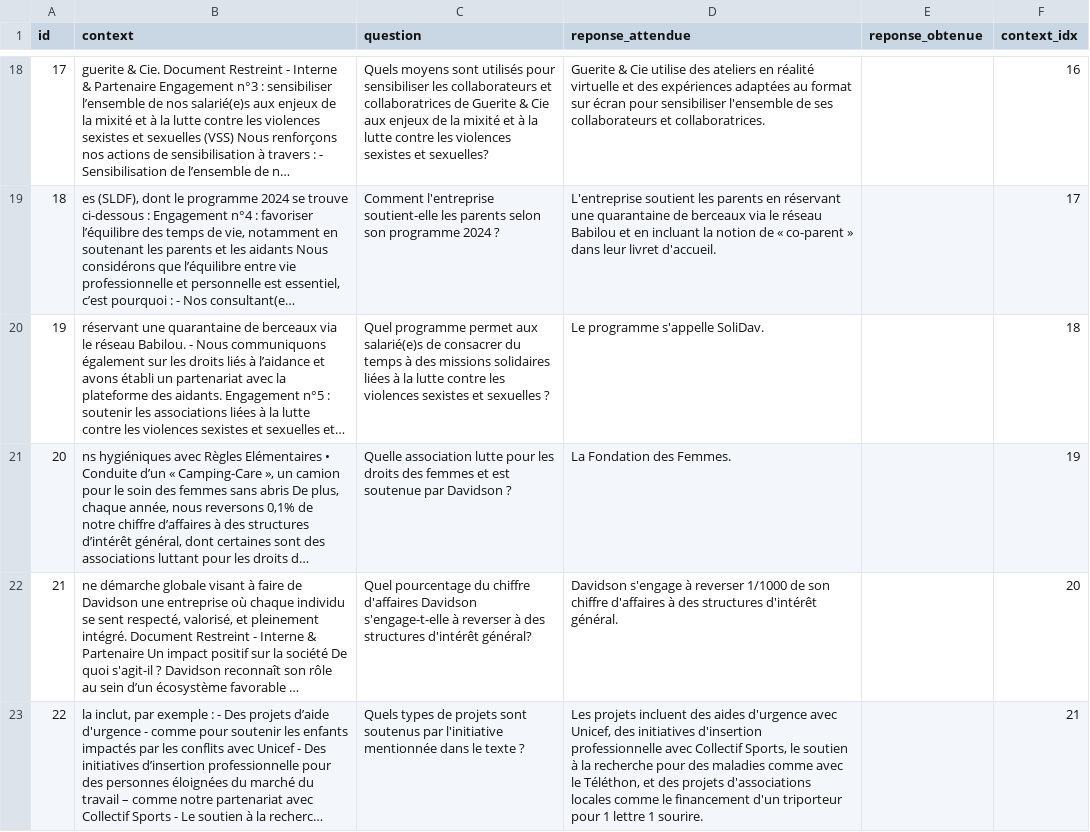
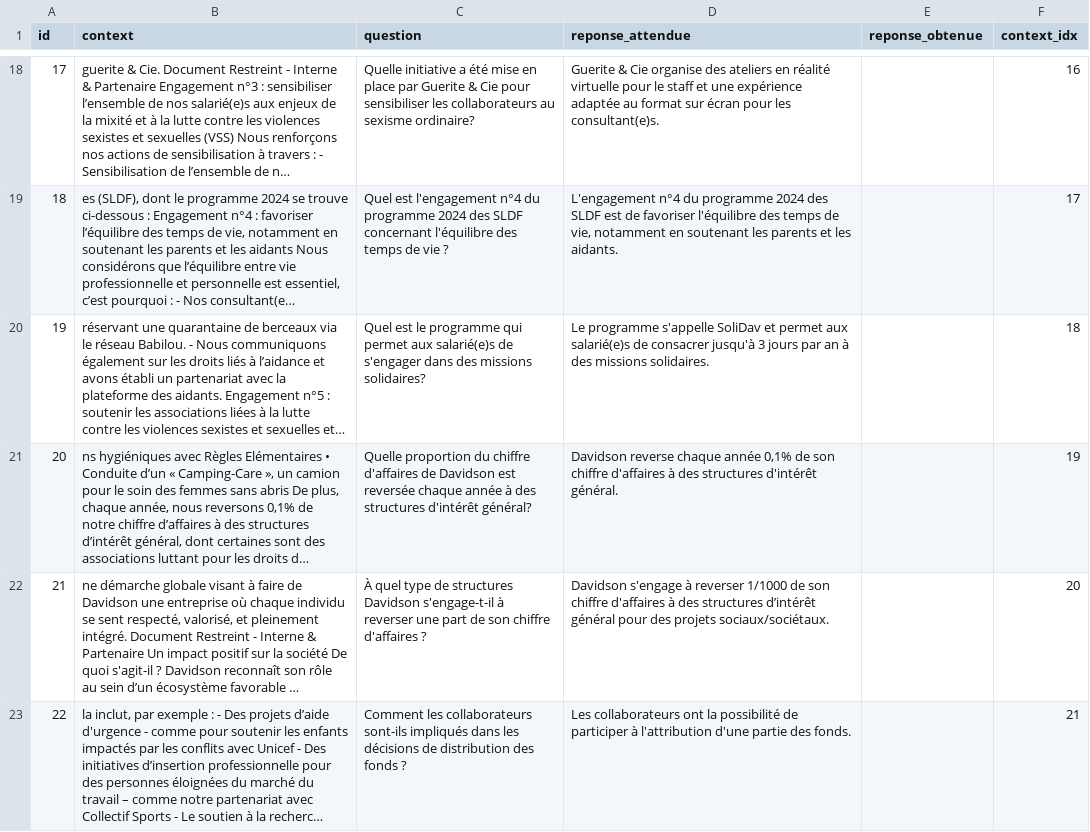
Before and after one commit to OmarRaslan99/rag-evaluation, a CSV file: rag_without_libraries/page_impact_social_societal_dataset.csv, drawn as a sheet; only a part is shown, gaps mark what is left out; long unchanged cells end in …; the diff covers the shown part only; the diff names each change by its address in the sheet, - before the commit and + after, or states it on an @@ line.

```diff
--- a/rag_without_libraries/page_impact_social_societal_dataset.csv
+++ b/rag_without_libraries/page_impact_social_societal_dataset.csv
-C18 (question): Quels moyens sont utilisés pour sensibiliser les collaborateurs et collaboratrices de Guerite & Cie aux enjeux de la mixité et à la lutte contre les violences sexistes et sexuelles?
+C18 (question): Quelle initiative a été mise en place par Guerite & Cie pour sensibiliser les collaborateurs au sexisme ordinaire?
-D18 (reponse_attendue): …& Cie utilise des ateliers en réalité virtuelle et des expériences adaptées au format sur écran pour sensibiliser l'ensemble de ses collaborateurs et collaboratrices.
+D18 (reponse_attendue): …& Cie organise des ateliers en réalité virtuelle pour le staff et une expérience adaptée au format sur écran pour les consultant(e)s.
-C19 (question): Comment l'entreprise soutient-elle les parents selon son programme 2024 ?
+C19 (question): Quel est l'engagement n°4 du programme 2024 des SLDF concernant l'équilibre des temps de vie ?
-D19 (reponse_attendue): L'entreprise soutient les parents en réservant une quarantaine de berceaux via le réseau Babilou et en incluant la notion de « co-parent » dans leur livret d'accueil.
+D19 (reponse_attendue): L'engagement n°4 du programme 2024 des SLDF est de favoriser l'équilibre des temps de vie, notamment en soutenant les parents et les aidants.
-C20 (question): Quel programme permet aux salarié(e)s de consacrer du temps à des missions solidaires liées à la lutte contre les violences sexistes et sexuelles ?
+C20 (question): Quel est le programme qui permet aux salarié(e)s de s'engager dans des missions solidaires?
-D20 (reponse_attendue): …programme s'appelle SoliDav.
+D20 (reponse_attendue): …programme s'appelle SoliDav et permet aux salarié(e)s de consacrer jusqu'à 3 jours par an à des missions solidaires.
-C21 (question): Quelle association lutte pour les droits des femmes et est soutenue par Davidson ?
+C21 (question): Quelle proportion du chiffre d'affaires de Davidson est reversée chaque année à des structures d'intérêt général?
-D21 (reponse_attendue): La Fondation des Femmes.
+D21 (reponse_attendue): Davidson reverse chaque année 0,1% de son chiffre d'affaires à des structures d'intérêt général.
-C22 (question): Quel pourcentage du chiffre d'affaires Davidson s'engage-t-elle à reverser à des structures d'intérêt général?
+C22 (question): À quel type de structures Davidson s'engage-t-il à reverser une part de son chiffre d'affaires ?
-D22 (reponse_attendue): …des structures d'intérêt général.
+D22 (reponse_attendue): …des structures d’intérêt général pour des projets sociaux/sociétaux.
-C23 (question): Quels types de projets sont soutenus par l'initiative mentionnée dans le texte ?
+C23 (question): Comment les collaborateurs sont-ils impliqués dans les décisions de distribution des fonds ?
-D23 (reponse_attendue): Les projets incluent des aides d'urgence avec Unicef, des initiatives d'insertion professionnelle avec Collectif Sports, le soutien à la recherche pour des maladies comme avec le Téléthon, et des projets d'associations locales comme le financement d'un triporteur pour 1 lettre 1 sourire.
+D23 (reponse_attendue): Les collaborateurs ont la possibilité de participer à l'attribution d'une partie des fonds.
```
Also changed, not shown: 43 edited cells elsewhere in this file, 1 other file.
